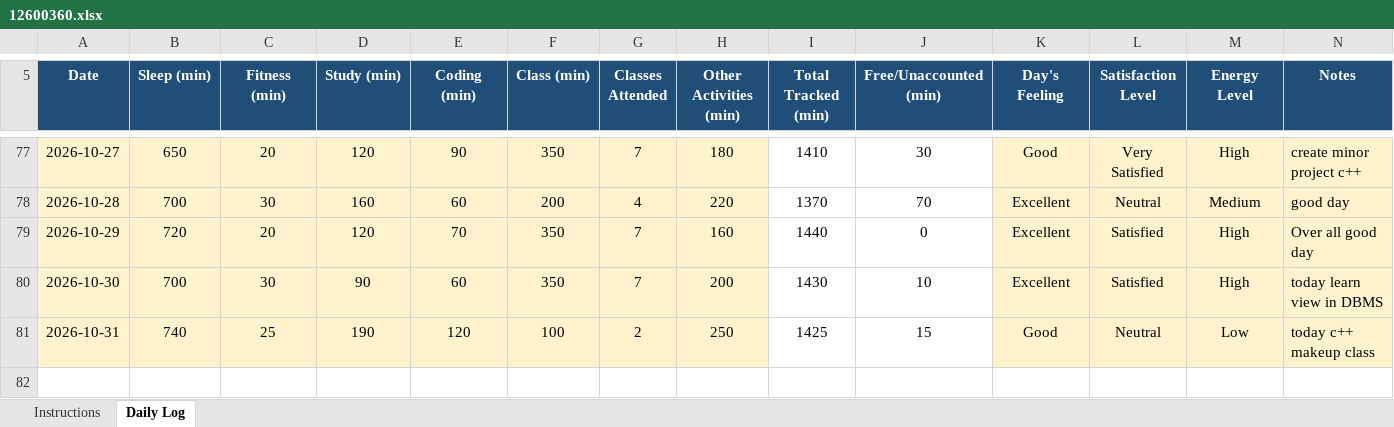
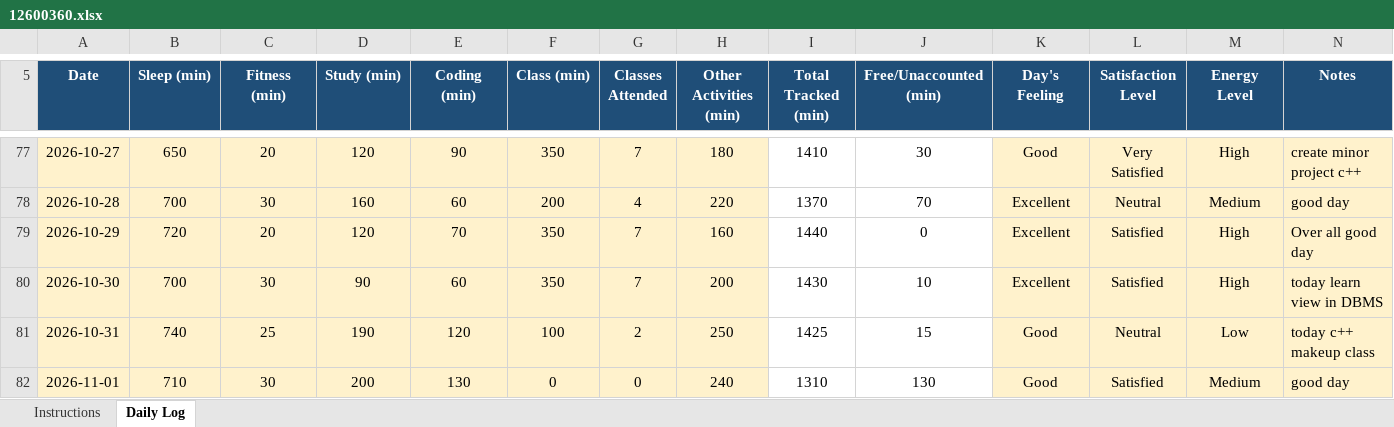
Before and after one commit to Nomankhan250/12600360, an Excel workbook: 12600360.xlsx, sheet Daily Log, drawn as a sheet; only a part is shown, gaps mark what is left out; values as stored, in another font and other column widths than the file's, no borders; conditional formats not drawn; the diff names each change by its address in the sheet, - before the commit and + after, or states it on an @@ line.

Commit message:
update

```diff
--- a/12600360.xlsx (sheet Daily Log)
+++ b/12600360.xlsx (sheet Daily Log)
+row 82: 2026-11-01 | 710 | 30 | 200 | 130 | 0 | 0 | 240 | 1310 | 130 | Good | Satisfied | Medium | good day
```
